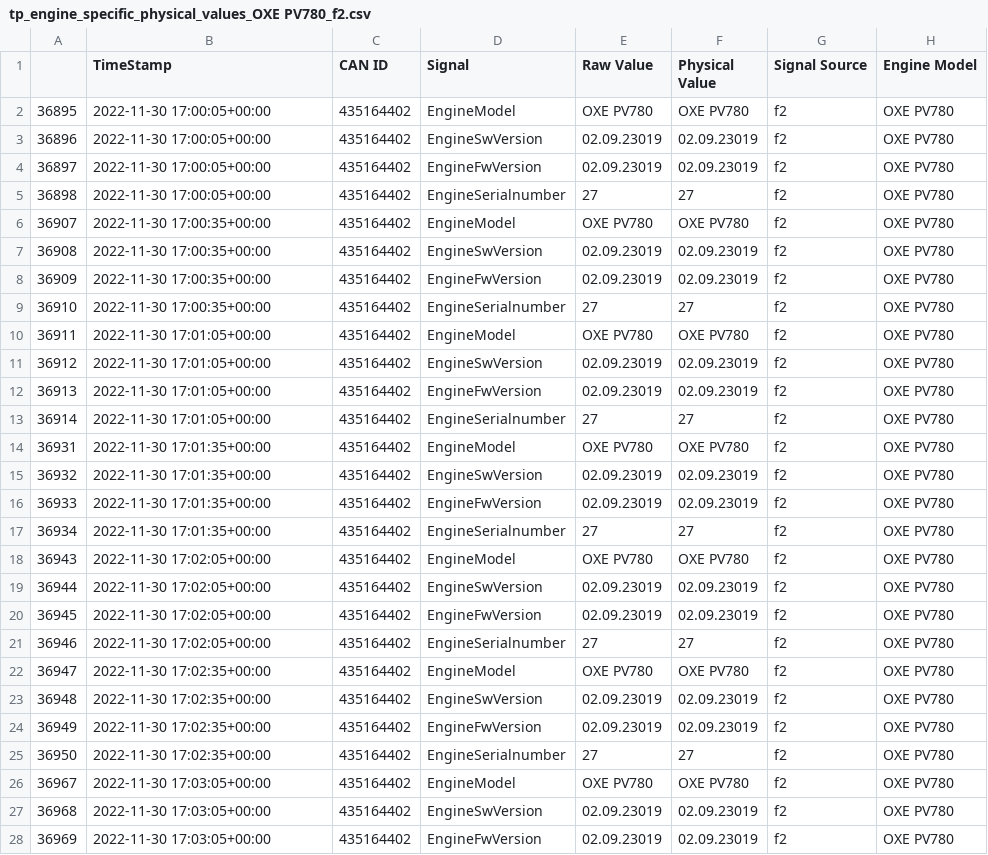
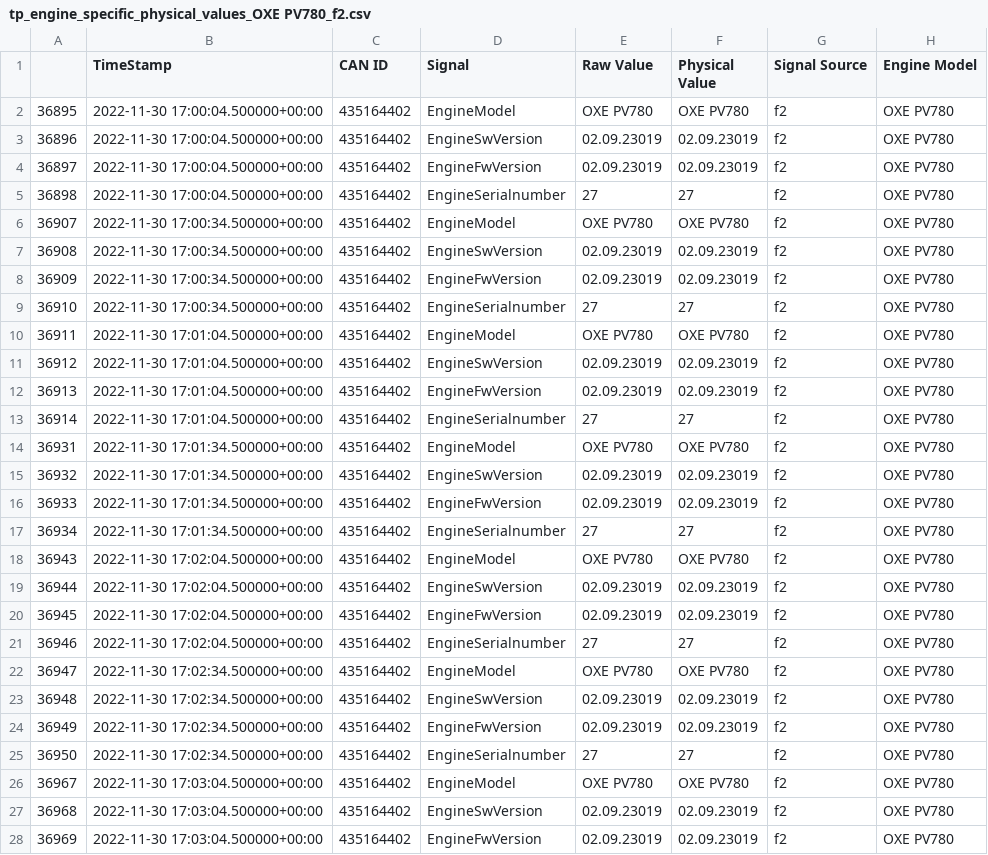
Before and after one commit to Microver-Electronics/MIC_CSS_Electronics_Modified_Script, a CSV file: output/LOG/4D7DC2F1/00000003/00000003-63878D42/tp_engine_specific_physical_values_OXE PV780_f2.csv, drawn as a sheet; only a part is shown; the diff covers the shown part only.

```diff
--- a/output/LOG/4D7DC2F1/00000003/00000003-63878D42/tp_engine_specific_physical_values_OXE PV780_f2.csv
+++ b/output/LOG/4D7DC2F1/00000003/00000003-63878D42/tp_engine_specific_physical_values_OXE PV780_f2.csv
@@ -1,28 +1,28 @@
 ,TimeStamp,CAN ID,Signal,Raw Value,Physical Value,Signal Source,Engine Model
-36895,2022-11-30 17:00:05+00:00,435164402,EngineModel,OXE PV780,OXE PV780,f2,OXE PV780
-36896,2022-11-30 17:00:05+00:00,435164402,EngineSwVersion,02.09.23019,02.09.23019,f2,OXE PV780
-36897,2022-11-30 17:00:05+00:00,435164402,EngineFwVersion,02.09.23019,02.09.23019,f2,OXE PV780
-36898,2022-11-30 17:00:05+00:00,435164402,EngineSerialnumber,27,27,f2,OXE PV780
-36907,2022-11-30 17:00:35+00:00,435164402,EngineModel,OXE PV780,OXE PV780,f2,OXE PV780
-36908,2022-11-30 17:00:35+00:00,435164402,EngineSwVersion,02.09.23019,02.09.23019,f2,OXE PV780
-36909,2022-11-30 17:00:35+00:00,435164402,EngineFwVersion,02.09.23019,02.09.23019,f2,OXE PV780
-36910,2022-11-30 17:00:35+00:00,435164402,EngineSerialnumber,27,27,f2,OXE PV780
-36911,2022-11-30 17:01:05+00:00,435164402,EngineModel,OXE PV780,OXE PV780,f2,OXE PV780
-36912,2022-11-30 17:01:05+00:00,435164402,EngineSwVersion,02.09.23019,02.09.23019,f2,OXE PV780
-36913,2022-11-30 17:01:05+00:00,435164402,EngineFwVersion,02.09.23019,02.09.23019,f2,OXE PV780
-36914,2022-11-30 17:01:05+00:00,435164402,EngineSerialnumber,27,27,f2,OXE PV780
-36931,2022-11-30 17:01:35+00:00,435164402,EngineModel,OXE PV780,OXE PV780,f2,OXE PV780
-36932,2022-11-30 17:01:35+00:00,435164402,EngineSwVersion,02.09.23019,02.09.23019,f2,OXE PV780
-36933,2022-11-30 17:01:35+00:00,435164402,EngineFwVersion,02.09.23019,02.09.23019,f2,OXE PV780
-36934,2022-11-30 17:01:35+00:00,435164402,EngineSerialnumber,27,27,f2,OXE PV780
-36943,2022-11-30 17:02:05+00:00,435164402,EngineModel,OXE PV780,OXE PV780,f2,OXE PV780
-36944,2022-11-30 17:02:05+00:00,435164402,EngineSwVersion,02.09.23019,02.09.23019,f2,OXE PV780
-36945,2022-11-30 17:02:05+00:00,435164402,EngineFwVersion,02.09.23019,02.09.23019,f2,OXE PV780
-36946,2022-11-30 17:02:05+00:00,435164402,EngineSerialnumber,27,27,f2,OXE PV780
-36947,2022-11-30 17:02:35+00:00,435164402,EngineModel,OXE PV780,OXE PV780,f2,OXE PV780
-36948,2022-11-30 17:02:35+00:00,435164402,EngineSwVersion,02.09.23019,02.09.23019,f2,OXE PV780
-36949,2022-11-30 17:02:35+00:00,435164402,EngineFwVersion,02.09.23019,02.09.23019,f2,OXE PV780
-36950,2022-11-30 17:02:35+00:00,435164402,EngineSerialnumber,27,27,f2,OXE PV780
-36967,2022-11-30 17:03:05+00:00,435164402,EngineModel,OXE PV780,OXE PV780,f2,OXE PV780
-36968,2022-11-30 17:03:05+00:00,435164402,EngineSwVersion,02.09.23019,02.09.23019,f2,OXE PV780
-36969,2022-11-30 17:03:05+00:00,435164402,EngineFwVersion,02.09.23019,02.09.23019,f2,OXE PV780
+36895,2022-11-30 17:00:04.500000+00:00,435164402,EngineModel,OXE PV780,OXE PV780,f2,OXE PV780
+36896,2022-11-30 17:00:04.500000+00:00,435164402,EngineSwVersion,02.09.23019,02.09.23019,f2,OXE PV780
+36897,2022-11-30 17:00:04.500000+00:00,435164402,EngineFwVersion,02.09.23019,02.09.23019,f2,OXE PV780
+36898,2022-11-30 17:00:04.500000+00:00,435164402,EngineSerialnumber,27,27,f2,OXE PV780
+36907,2022-11-30 17:00:34.500000+00:00,435164402,EngineModel,OXE PV780,OXE PV780,f2,OXE PV780
+36908,2022-11-30 17:00:34.500000+00:00,435164402,EngineSwVersion,02.09.23019,02.09.23019,f2,OXE PV780
+36909,2022-11-30 17:00:34.500000+00:00,435164402,EngineFwVersion,02.09.23019,02.09.23019,f2,OXE PV780
+36910,2022-11-30 17:00:34.500000+00:00,435164402,EngineSerialnumber,27,27,f2,OXE PV780
+36911,2022-11-30 17:01:04.500000+00:00,435164402,EngineModel,OXE PV780,OXE PV780,f2,OXE PV780
+36912,2022-11-30 17:01:04.500000+00:00,435164402,EngineSwVersion,02.09.23019,02.09.23019,f2,OXE PV780
+36913,2022-11-30 17:01:04.500000+00:00,435164402,EngineFwVersion,02.09.23019,02.09.23019,f2,OXE PV780
+36914,2022-11-30 17:01:04.500000+00:00,435164402,EngineSerialnumber,27,27,f2,OXE PV780
+36931,2022-11-30 17:01:34.500000+00:00,435164402,EngineModel,OXE PV780,OXE PV780,f2,OXE PV780
+36932,2022-11-30 17:01:34.500000+00:00,435164402,EngineSwVersion,02.09.23019,02.09.23019,f2,OXE PV780
+36933,2022-11-30 17:01:34.500000+00:00,435164402,EngineFwVersion,02.09.23019,02.09.23019,f2,OXE PV780
+36934,2022-11-30 17:01:34.500000+00:00,435164402,EngineSerialnumber,27,27,f2,OXE PV780
+36943,2022-11-30 17:02:04.500000+00:00,435164402,EngineModel,OXE PV780,OXE PV780,f2,OXE PV780
+36944,2022-11-30 17:02:04.500000+00:00,435164402,EngineSwVersion,02.09.23019,02.09.23019,f2,OXE PV780
+36945,2022-11-30 17:02:04.500000+00:00,435164402,EngineFwVersion,02.09.23019,02.09.23019,f2,OXE PV780
+36946,2022-11-30 17:02:04.500000+00:00,435164402,EngineSerialnumber,27,27,f2,OXE PV780
+36947,2022-11-30 17:02:34.500000+00:00,435164402,EngineModel,OXE PV780,OXE PV780,f2,OXE PV780
+36948,2022-11-30 17:02:34.500000+00:00,435164402,EngineSwVersion,02.09.23019,02.09.23019,f2,OXE PV780
+36949,2022-11-30 17:02:34.500000+00:00,435164402,EngineFwVersion,02.09.23019,02.09.23019,f2,OXE PV780
+36950,2022-11-30 17:02:34.500000+00:00,435164402,EngineSerialnumber,27,27,f2,OXE PV780
+36967,2022-11-30 17:03:04.500000+00:00,435164402,EngineModel,OXE PV780,OXE PV780,f2,OXE PV780
+36968,2022-11-30 17:03:04.500000+00:00,435164402,EngineSwVersion,02.09.23019,02.09.23019,f2,OXE PV780
+36969,2022-11-30 17:03:04.500000+00:00,435164402,EngineFwVersion,02.09.23019,02.09.23019,f2,OXE PV780
```
Also changed, not shown: 9 edited cells elsewhere in this file, output/LOG/4D7DC2F1/00000001/00000001-63AB2B59/tp_engine_specific_physical_values_OXE300_01.csv, output/LOG/4D7DC2F1/00000002/00000002-63878C18/tp_engine_specific_physical_values_OXE PV780_f2.csv, 27 other files.
